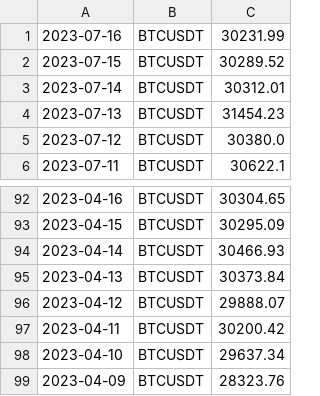
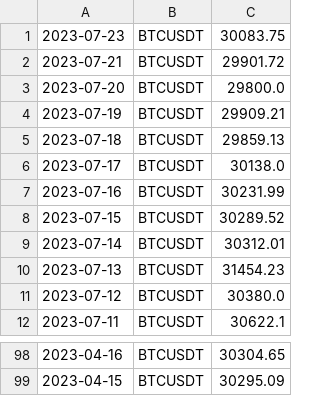
Before and after one commit to adek0911/Status_portfel_krypto_2, a CSV file: Chart_file/BTC_chartdata.csv, drawn as a sheet; only a part is shown, gaps mark what is left out; removed rows and columns are numbered as before the commit, all else as after; the diff names each change by its address in the sheet, - before the commit and + after, or states it on an @@ line.

Commit message:
done_charts

```diff
--- a/Chart_file/BTC_chartdata.csv
+++ b/Chart_file/BTC_chartdata.csv
+row 1: 2023-07-23 | BTCUSDT | 30083.75
+row 2: 2023-07-21 | BTCUSDT | 29901.72
+row 3: 2023-07-20 | BTCUSDT | 29800.0
+row 4: 2023-07-19 | BTCUSDT | 29909.21
+row 5: 2023-07-18 | BTCUSDT | 29859.13
+row 6: 2023-07-17 | BTCUSDT | 30138.0
-row 94: 2023-04-14 | BTCUSDT | 30466.93
-row 95: 2023-04-13 | BTCUSDT | 30373.84
-row 96: 2023-04-12 | BTCUSDT | 29888.07
-row 97: 2023-04-11 | BTCUSDT | 30200.42
-row 98: 2023-04-10 | BTCUSDT | 29637.34
-row 99: 2023-04-09 | BTCUSDT | 28323.76
```
Also changed, not shown: Chart_file/ADA_chartdata.csv, Chart_file/BCH_chartdata.csv, 17 other files.
